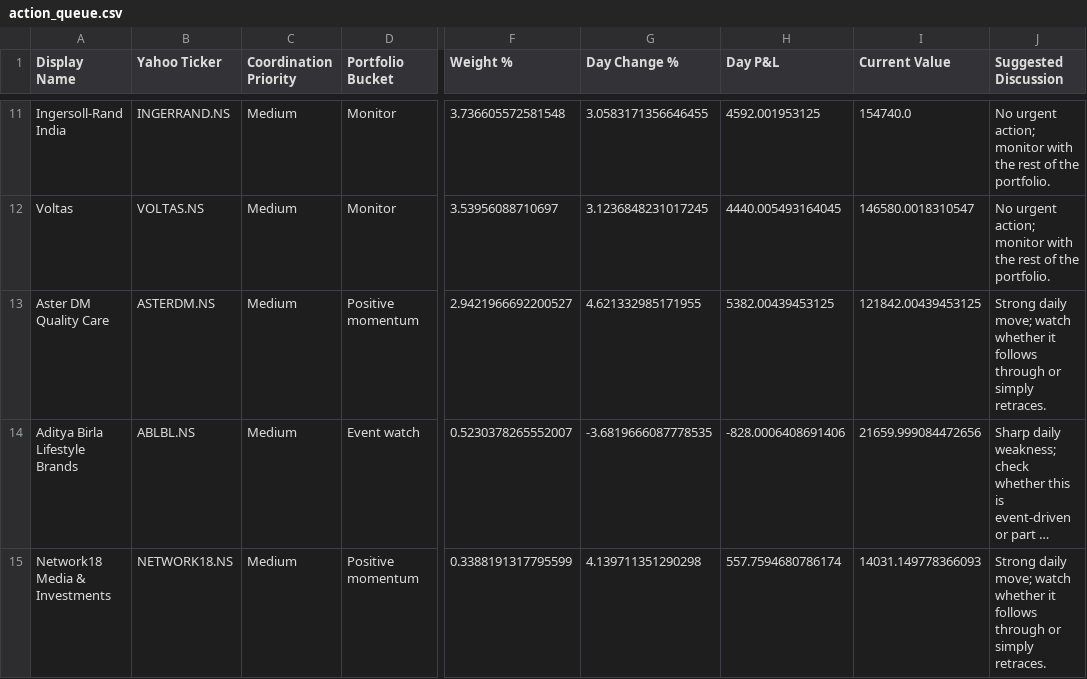
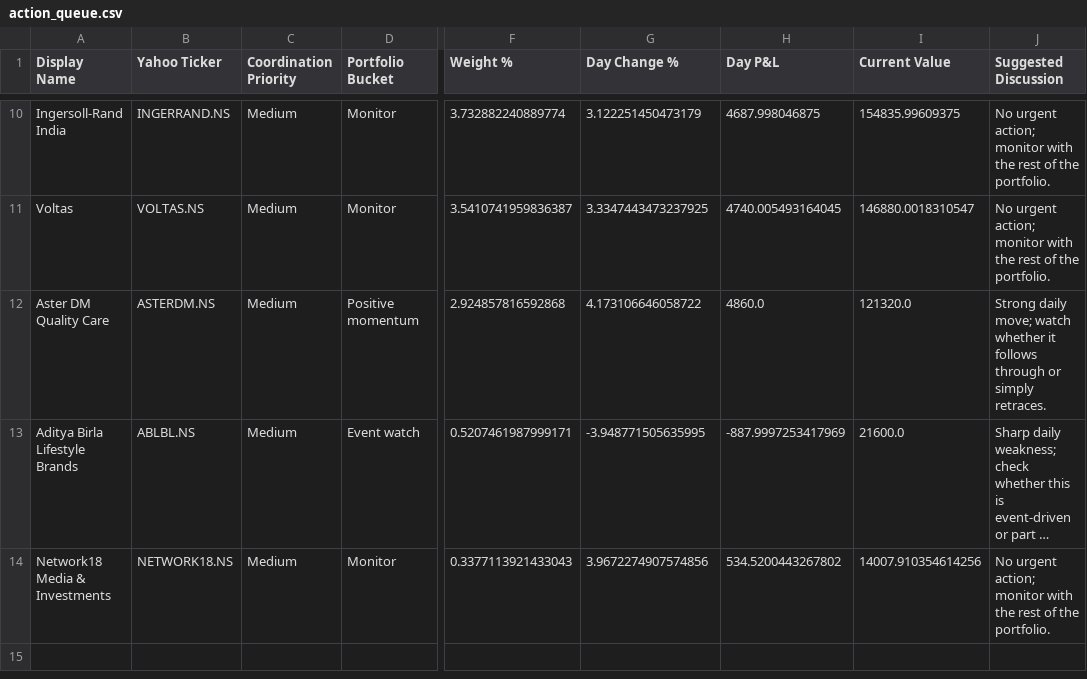
Before and after one commit to hvj7p7shkv-hub/vikram-portfolio-dashboard, a CSV file: data/action_queue.csv, drawn as a sheet; only a part is shown, gaps mark what is left out; long unchanged cells end in …; addresses are those after the commit; the diff covers the shown part only; the diff names each change by its address in the sheet, - before the commit and + after, or states it on an @@ line.

```diff
--- a/data/action_queue.csv
+++ b/data/action_queue.csv
-F10 (Weight %): 3.736605572581548
+F10 (Weight %): 3.732882240889774
-G10 (Day Change %): 3.0583171356646455
+G10 (Day Change %): 3.122251450473179
-H10 (Day P&L): 4592.001953125
+H10 (Day P&L): 4687.998046875
-I10 (Current Value): 154740.0
+I10 (Current Value): 154835.99609375
-F11 (Weight %): 3.53956088710697
+F11 (Weight %): 3.5410741959836387
-G11 (Day Change %): 3.1236848231017245
+G11 (Day Change %): 3.3347443473237925
-H11 (Day P&L): 4440.005493164045
+H11 (Day P&L): 4740.005493164045
-I11 (Current Value): 146580.0018310547
+I11 (Current Value): 146880.0018310547
-F12 (Weight %): 2.9421966692200527
+F12 (Weight %): 2.924857816592868
-G12 (Day Change %): 4.621332985171955
+G12 (Day Change %): 4.173106646058722
-H12 (Day P&L): 5382.00439453125
+H12 (Day P&L): 4860.0
-I12 (Current Value): 121842.00439453125
+I12 (Current Value): 121320.0
-F13 (Weight %): 0.5230378265552007
+F13 (Weight %): 0.5207461987999171
-G13 (Day Change %): -3.6819666087778535
+G13 (Day Change %): -3.948771505635995
-H13 (Day P&L): -828.0006408691406
+H13 (Day P&L): -887.9997253417969
-I13 (Current Value): 21659.999084472656
+I13 (Current Value): 21600.0
-D14 (Portfolio Bucket): Positive momentum
+D14 (Portfolio Bucket): Monitor
-F14 (Weight %): 0.3388191317795599
+F14 (Weight %): 0.3377113921433043
-G14 (Day Change %): 4.139711351290298
+G14 (Day Change %): 3.9672274907574856
-H14 (Day P&L): 557.7594680786174
+H14 (Day P&L): 534.5200443267802
-I14 (Current Value): 14031.149778366093
+I14 (Current Value): 14007.910354614256
-J14 (Suggested Discussion): Strong daily move; watch whether it follows through or simply retraces.
+J14 (Suggested Discussion): No urgent action; monitor with the rest of the portfolio.
```
Also changed, not shown: 2 added rows, 3 removed rows and 24 edited cells elsewhere in this file, data/holdings.csv, 1 other file.
